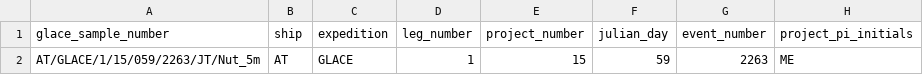
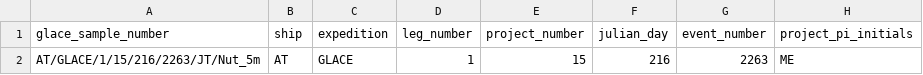
Before and after one commit to Swiss-Polar-Institute/science-cruise-data-management, a CSV file: ScienceCruiseDataManagement/samples/test_files/one_row_2263.csv (was ScienceCruiseDataManagement/samples/test_files/one_row.csv), drawn as a sheet; only a part is shown; the diff names each change by its address in the sheet, - before the commit and + after, or states it on an @@ line.

Commit message:
Adds unit test that imports a sample row from a spreadsheet.

```diff
--- a/ScienceCruiseDataManagement/samples/test_files/one_row.csv
+++ b/ScienceCruiseDataManagement/samples/test_files/one_row_2263.csv
-A2 (glace_sample_number): AT/GLACE/1/15/059/2263/JT/Nut_5m
+A2 (glace_sample_number): AT/GLACE/1/15/216/2263/JT/Nut_5m
-F2 (julian_day): 59
+F2 (julian_day): 216
```
Also changed, not shown: 4 other files.
